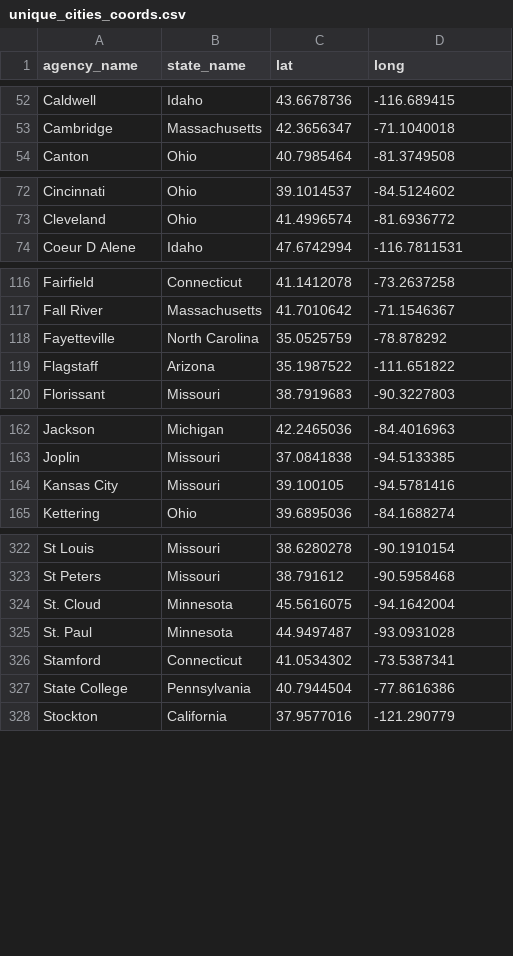
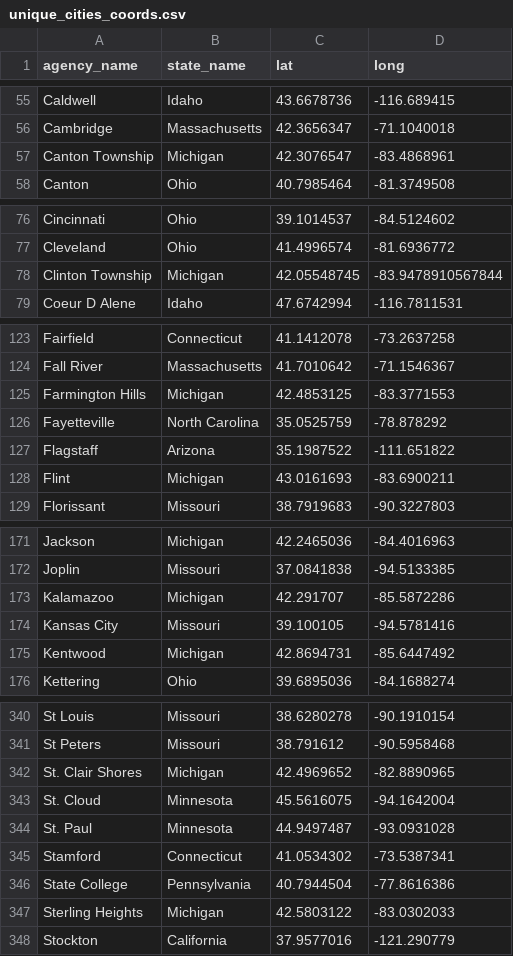
Before and after one commit to AH-Datalytics/rtci, a CSV file: docs/app_data/unique_cities_coords.csv, drawn as a sheet; only a part is shown, gaps mark what is left out; the diff covers the shown part only.

```diff
--- a/docs/app_data/unique_cities_coords.csv
+++ b/docs/app_data/unique_cities_coords.csv
@@ -53,2 +56,3 @@
 "Cambridge","Massachusetts",42.3656347,-71.1040018
+"Canton Township","Michigan",42.3076547,-83.4868961
 "Canton","Ohio",40.7985464,-81.3749508
@@ -73,2 +77,3 @@
 "Cleveland","Ohio",41.4996574,-81.6936772
+"Clinton Township","Michigan",42.05548745,-83.9478910567844
 "Coeur D Alene","Idaho",47.6742994,-116.7811531
@@ -117,4 +124,6 @@
 "Fall River","Massachusetts",41.7010642,-71.1546367
+"Farmington Hills","Michigan",42.4853125,-83.3771553
 "Fayetteville","North Carolina",35.0525759,-78.878292
 "Flagstaff","Arizona",35.1987522,-111.651822
+"Flint","Michigan",43.0161693,-83.6900211
 "Florissant","Missouri",38.7919683,-90.3227803
@@ -163,3 +172,5 @@
 "Joplin","Missouri",37.0841838,-94.5133385
+"Kalamazoo","Michigan",42.291707,-85.5872286
 "Kansas City","Missouri",39.100105,-94.5781416
+"Kentwood","Michigan",42.8694731,-85.6447492
 "Kettering","Ohio",39.6895036,-84.1688274
@@ -323,2 +341,3 @@
 "St Peters","Missouri",38.791612,-90.5958468
+"St. Clair Shores","Michigan",42.4969652,-82.8890965
 "St. Cloud","Minnesota",45.5616075,-94.1642004
@@ -327,2 +346,3 @@
 "State College","Pennsylvania",40.7944504,-77.8616386
+"Sterling Heights","Michigan",42.5803122,-83.0302033
 "Stockton","California",37.9577016,-121.290779
```
Also changed, not shown: 21 added rows and 1 removed row elsewhere in this file, docs/app_data/cities_coordinates.csv, docs/app_data/sources.csv, 9 other files.
